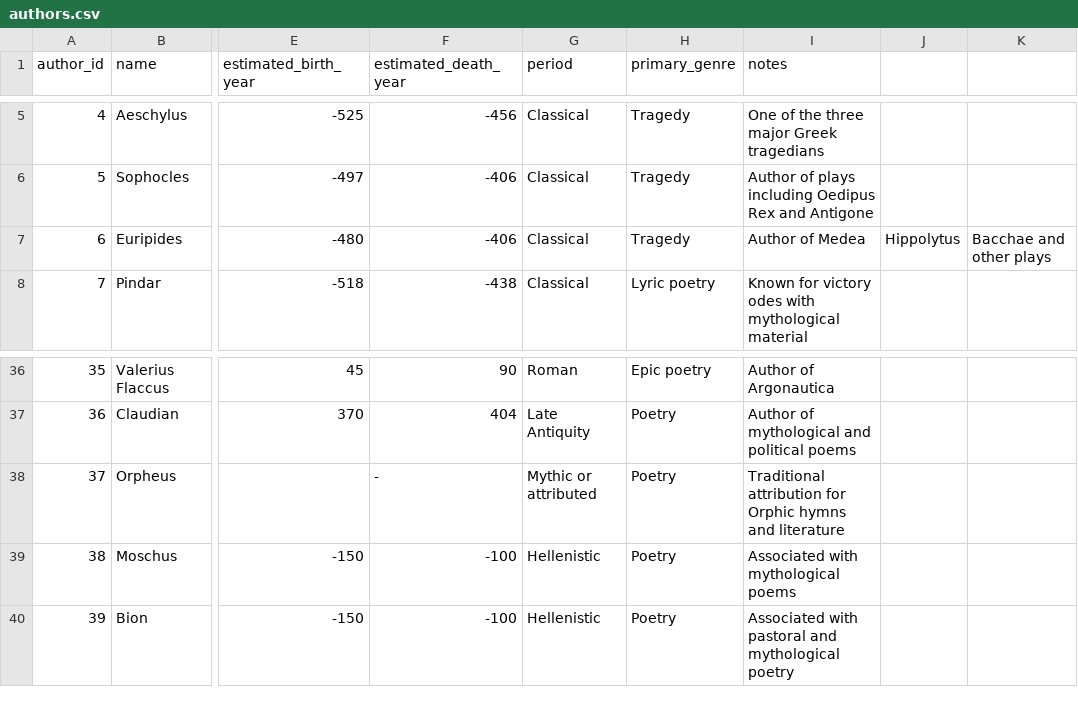
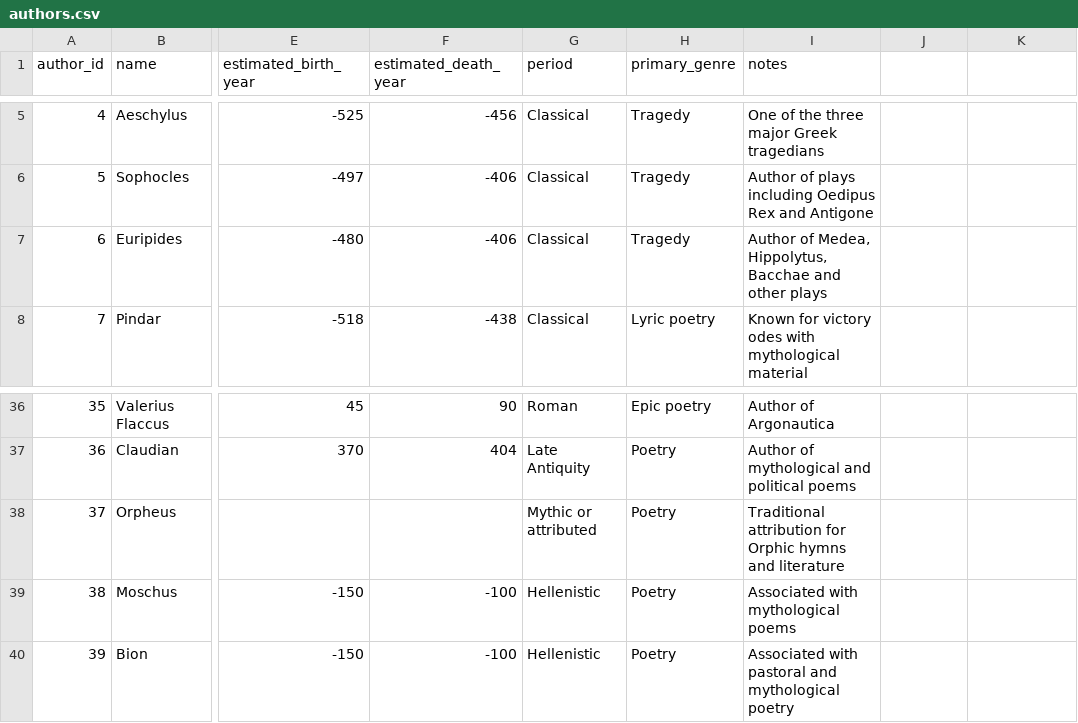
Before and after one commit to toriseymour83-cell/MythosDB, a CSV file: data/authors.csv, drawn as a sheet; only a part is shown, gaps mark what is left out; the diff names each change by its address in the sheet, - before the commit and + after, or states it on an @@ line.

Commit message:
Update authors.csv

```diff
--- a/data/authors.csv
+++ b/data/authors.csv
-I7 (notes): Author of Medea
+I7 (notes): Author of Medea, Hippolytus, Bacchae and other plays
-J7: Hippolytus
+J7: (empty)
-K7: Bacchae and other plays
+K7: (empty)
-F38 (estimated_death_year): -
+F38 (estimated_death_year): (empty)
```
